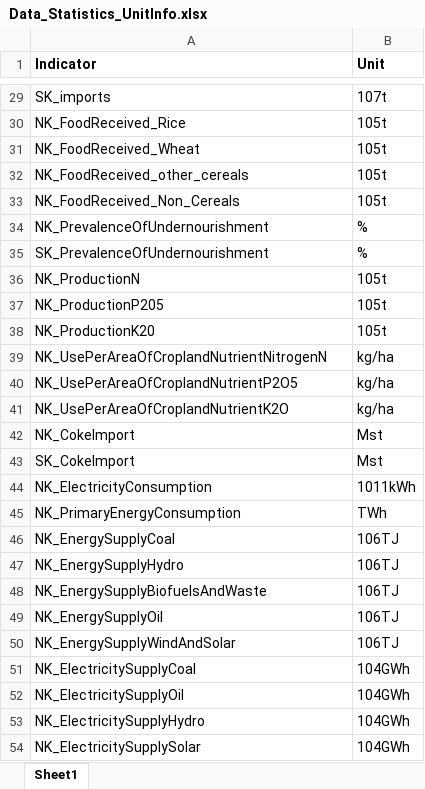
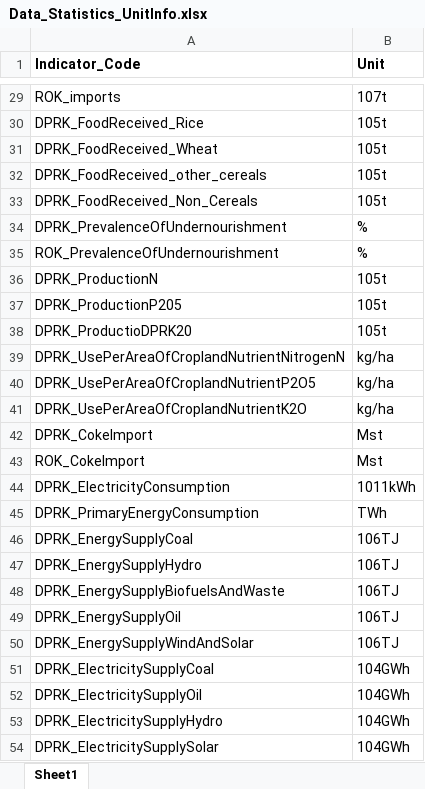
Before and after one commit to QiangHHZ/Sanctions-Drought-Korea, an Excel workbook: Data_Statistics_UnitInfo.xlsx, sheet Sheet1, drawn as a sheet; only a part is shown, gaps mark what is left out; values as stored, in another font and other column widths than the file's, no borders; the diff covers the shown part only; the diff names each change by its address in the sheet, - before the commit and + after, or states it on an @@ line.

```diff
--- a/Data_Statistics_UnitInfo.xlsx (sheet Sheet1)
+++ b/Data_Statistics_UnitInfo.xlsx (sheet Sheet1)
-A1: Indicator
+A1: Indicator_Code
-A29 (Indicator_Code): SK_imports
+A29 (Indicator_Code): ROK_imports
-A30 (Indicator_Code): NK_FoodReceived_Rice
+A30 (Indicator_Code): DPRK_FoodReceived_Rice
-A31 (Indicator_Code): NK_FoodReceived_Wheat
+A31 (Indicator_Code): DPRK_FoodReceived_Wheat
-A32 (Indicator_Code): NK_FoodReceived_other_cereals
+A32 (Indicator_Code): DPRK_FoodReceived_other_cereals
-A33 (Indicator_Code): NK_FoodReceived_Non_Cereals
+A33 (Indicator_Code): DPRK_FoodReceived_Non_Cereals
-A34 (Indicator_Code): NK_PrevalenceOfUndernourishment
+A34 (Indicator_Code): DPRK_PrevalenceOfUndernourishment
-A35 (Indicator_Code): SK_PrevalenceOfUndernourishment
+A35 (Indicator_Code): ROK_PrevalenceOfUndernourishment
-A36 (Indicator_Code): NK_ProductionN
+A36 (Indicator_Code): DPRK_ProductionN
-A37 (Indicator_Code): NK_ProductionP205
+A37 (Indicator_Code): DPRK_ProductionP205
-A38 (Indicator_Code): NK_ProductionK20
+A38 (Indicator_Code): DPRK_ProductioDPRK20
-A39 (Indicator_Code): NK_UsePerAreaOfCroplandNutrientNitrogenN
+A39 (Indicator_Code): DPRK_UsePerAreaOfCroplandNutrientNitrogenN
-A40 (Indicator_Code): NK_UsePerAreaOfCroplandNutrientP2O5
+A40 (Indicator_Code): DPRK_UsePerAreaOfCroplandNutrientP2O5
-A41 (Indicator_Code): NK_UsePerAreaOfCroplandNutrientK2O
+A41 (Indicator_Code): DPRK_UsePerAreaOfCroplandNutrientK2O
-A42 (Indicator_Code): NK_CokeImport
+A42 (Indicator_Code): DPRK_CokeImport
-A43 (Indicator_Code): SK_CokeImport
+A43 (Indicator_Code): ROK_CokeImport
-A44 (Indicator_Code): NK_ElectricityConsumption
+A44 (Indicator_Code): DPRK_ElectricityConsumption
-A45 (Indicator_Code): NK_PrimaryEnergyConsumption
+A45 (Indicator_Code): DPRK_PrimaryEnergyConsumption
-A46 (Indicator_Code): NK_EnergySupplyCoal
+A46 (Indicator_Code): DPRK_EnergySupplyCoal
-A47 (Indicator_Code): NK_EnergySupplyHydro
+A47 (Indicator_Code): DPRK_EnergySupplyHydro
-A48 (Indicator_Code): NK_EnergySupplyBiofuelsAndWaste
+A48 (Indicator_Code): DPRK_EnergySupplyBiofuelsAndWaste
-A49 (Indicator_Code): NK_EnergySupplyOil
+A49 (Indicator_Code): DPRK_EnergySupplyOil
-A50 (Indicator_Code): NK_EnergySupplyWindAndSolar
+A50 (Indicator_Code): DPRK_EnergySupplyWindAndSolar
-A51 (Indicator_Code): NK_ElectricitySupplyCoal
+A51 (Indicator_Code): DPRK_ElectricitySupplyCoal
-A52 (Indicator_Code): NK_ElectricitySupplyOil
+A52 (Indicator_Code): DPRK_ElectricitySupplyOil
-A53 (Indicator_Code): NK_ElectricitySupplyHydro
+A53 (Indicator_Code): DPRK_ElectricitySupplyHydro
-A54 (Indicator_Code): NK_ElectricitySupplySolar
+A54 (Indicator_Code): DPRK_ElectricitySupplySolar
```
Also changed, not shown: 27 edited cells elsewhere in this sheet, Data_Statistics.xlsx, 2 other files.
